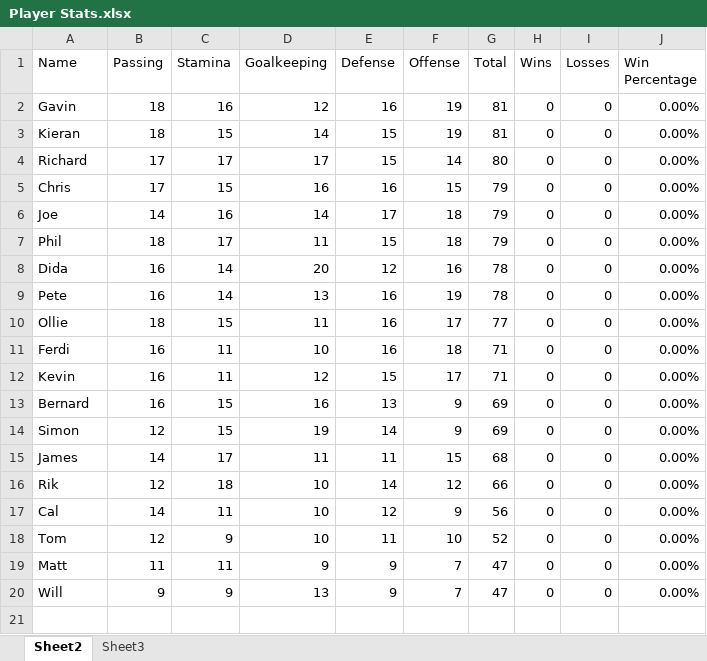
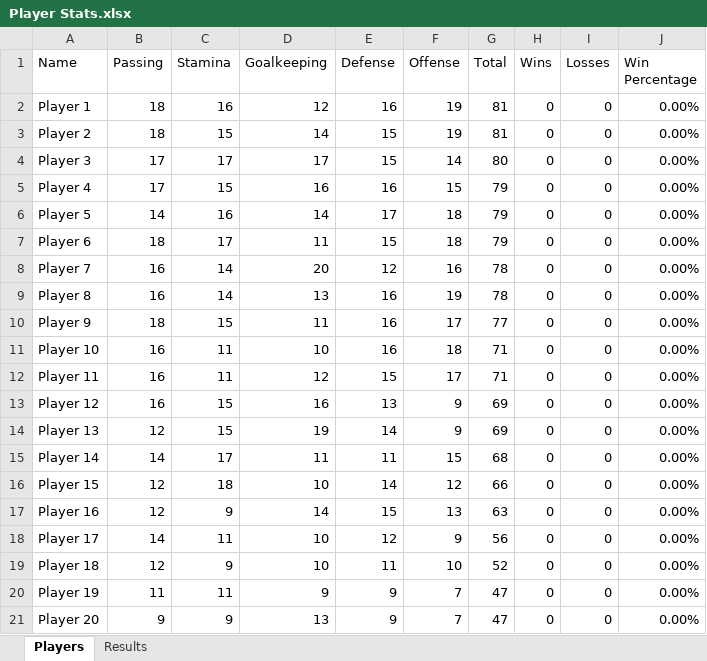
Before and after one commit to bignellrp/footyapp, an Excel workbook: Player Stats.xlsx, sheet Players, drawn as a sheet; values as stored, in another font and other column widths than the file's, no borders; charts and pictures not drawn; addresses are those after the commit; the diff names each change by its address in the sheet, - before the commit and + after, or states it on an @@ line.

```diff
--- a/Player Stats.xlsx (sheet Players)
+++ b/Player Stats.xlsx (sheet Players)
-sheet tab: Sheet2
+sheet tab: Players
-sheet tab: Sheet3
+sheet tab: Results
-A2 (Name): Gavin
+A2 (Name): Player 1
-A3 (Name): Kieran
+A3 (Name): Player 2
-A4 (Name): Richard
+A4 (Name): Player 3
-A5 (Name): Chris
+A5 (Name): Player 4
-A6 (Name): Joe
+A6 (Name): Player 5
-A7 (Name): Phil
+A7 (Name): Player 6
-A8 (Name): Dida
+A8 (Name): Player 7
-A9 (Name): Pete
+A9 (Name): Player 8
-A10 (Name): Ollie
+A10 (Name): Player 9
-A11 (Name): Ferdi
+A11 (Name): Player 10
-A12 (Name): Kevin
+A12 (Name): Player 11
-A13 (Name): Bernard
+A13 (Name): Player 12
-A14 (Name): Simon
+A14 (Name): Player 13
-A15 (Name): James
+A15 (Name): Player 14
-A16 (Name): Rik
+A16 (Name): Player 15
+row 17: Player 16 | 12 | 9 | 14 | 15 | 13 | 63 | 0 | 0 | 0.00%
-A18 (Name): Cal
+A18 (Name): Player 17
-A19 (Name): Tom
+A19 (Name): Player 18
-A20 (Name): Matt
+A20 (Name): Player 19
-A21 (Name): Will
+A21 (Name): Player 20
```
Also changed, not shown: sheet Results, formulas that keep their value, 3 other files.
